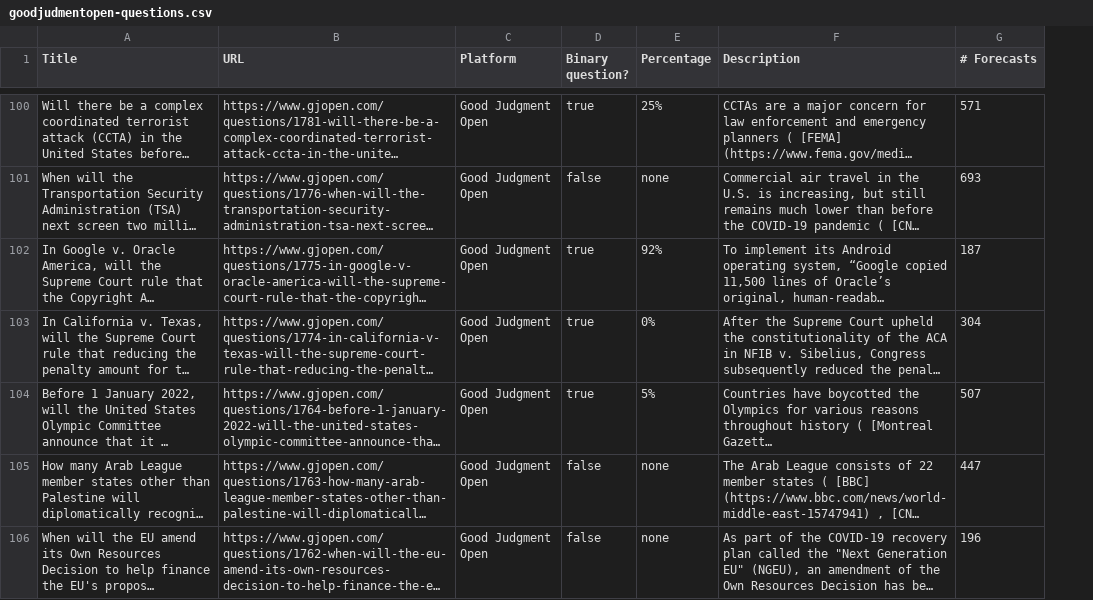
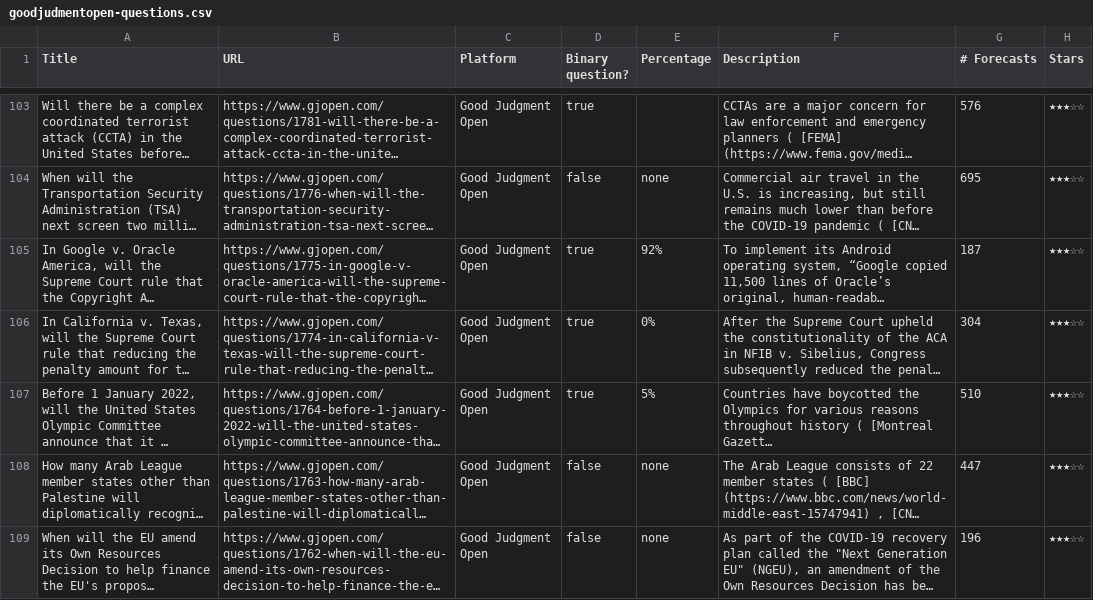
Before and after one commit to quantified-uncertainty/metaforecast, a CSV file: data/goodjudmentopen-questions.csv, drawn as a sheet; only a part is shown, gaps mark what is left out; long unchanged cells end in …; addresses are those after the commit; the diff covers the shown part only; the diff names each change by its address in the sheet, - before the commit and + after, or states it on an @@ line.

```diff
--- a/data/goodjudmentopen-questions.csv
+++ b/data/goodjudmentopen-questions.csv
+column H (Stars), rows 103-109: all ★★★☆☆
-E103 (Percentage): 25%
+E103 (Percentage): (empty)
-G103 (# Forecasts): 571
+G103 (# Forecasts): 576
-G104 (# Forecasts): 693
+G104 (# Forecasts): 695
-G107 (# Forecasts): 507
+G107 (# Forecasts): 510
```
Also changed, not shown: 4 added rows, 1 removed row and 133 edited cells elsewhere in this file, data/csetforetell-questions.csv, data/elicit-questions.csv, 33 other files.
